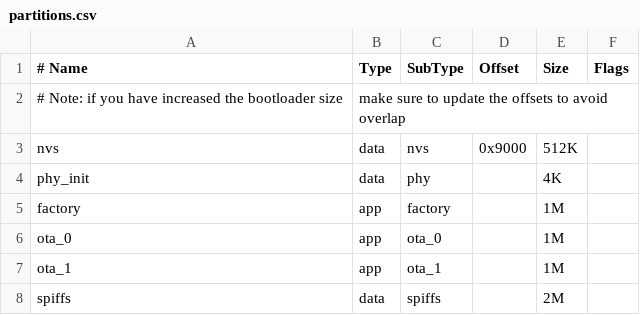
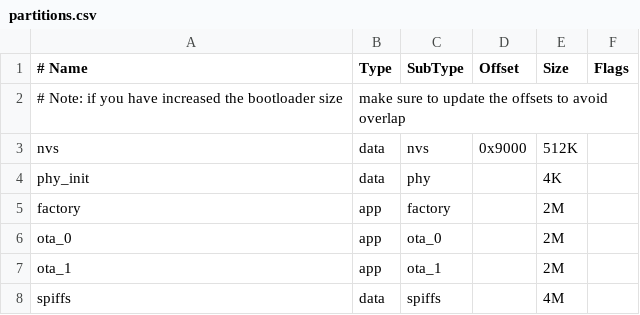
Before and after one commit to ziyoujuexin/OttoRobot-baseboard, a CSV file: partitions.csv, drawn as a sheet.

```diff
--- a/partitions.csv
+++ b/partitions.csv
@@ -4,5 +4,5 @@ nvs,        data,       nvs,        0x9000,     512K,
 phy_init,   data,       phy,        ,           4K,
-factory,    app,        factory,    ,           1M,
-ota_0,      app,        ota_0,      ,           1M,
-ota_1,      app,        ota_1,      ,           1M,
-spiffs,     data,       spiffs,     ,           2M,
+factory,    app,        factory,    ,           2M,
+ota_0,      app,        ota_0,      ,           2M,
+ota_1,      app,        ota_1,      ,           2M,
+spiffs,     data,       spiffs,     ,           4M,
```
Also changed, not shown: 15 other files.
